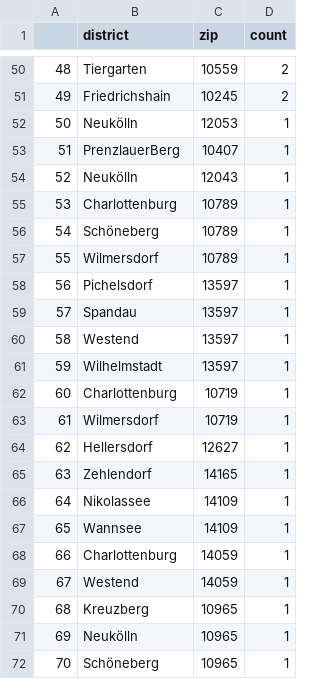
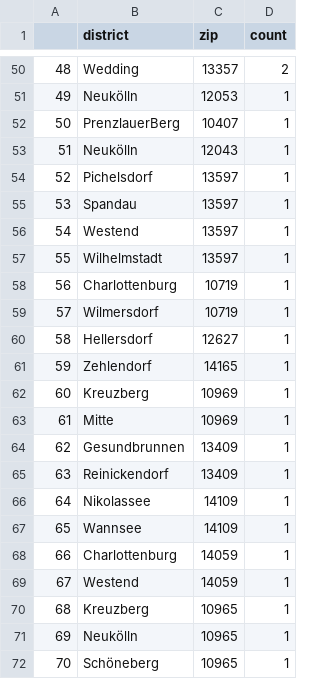
Before and after one commit to demodiff/berlin, a CSV file: data/stats-zips.csv, drawn as a sheet; only a part is shown, gaps mark what is left out; the diff covers the shown part only.

```diff
--- a/data/stats-zips.csv
+++ b/data/stats-zips.csv
@@ -50,17 +50,17 @@
-48,Tiergarten,10559,2
-49,Friedrichshain,10245,2
-50,Neukölln,12053,1
-51,PrenzlauerBerg,10407,1
-52,Neukölln,12043,1
-53,Charlottenburg,10789,1
-54,Schöneberg,10789,1
-55,Wilmersdorf,10789,1
-56,Pichelsdorf,13597,1
-57,Spandau,13597,1
-58,Westend,13597,1
-59,Wilhelmstadt,13597,1
-60,Charlottenburg,10719,1
-61,Wilmersdorf,10719,1
-62,Hellersdorf,12627,1
-63,Zehlendorf,14165,1
+48,Wedding,13357,2
+49,Neukölln,12053,1
+50,PrenzlauerBerg,10407,1
+51,Neukölln,12043,1
+52,Pichelsdorf,13597,1
+53,Spandau,13597,1
+54,Westend,13597,1
+55,Wilhelmstadt,13597,1
+56,Charlottenburg,10719,1
+57,Wilmersdorf,10719,1
+58,Hellersdorf,12627,1
+59,Zehlendorf,14165,1
+60,Kreuzberg,10969,1
+61,Mitte,10969,1
+62,Gesundbrunnen,13409,1
+63,Reinickendorf,13409,1
 64,Nikolassee,14109,1
```
Also changed, not shown: 57 edited cells elsewhere in this file, 1 other file.
